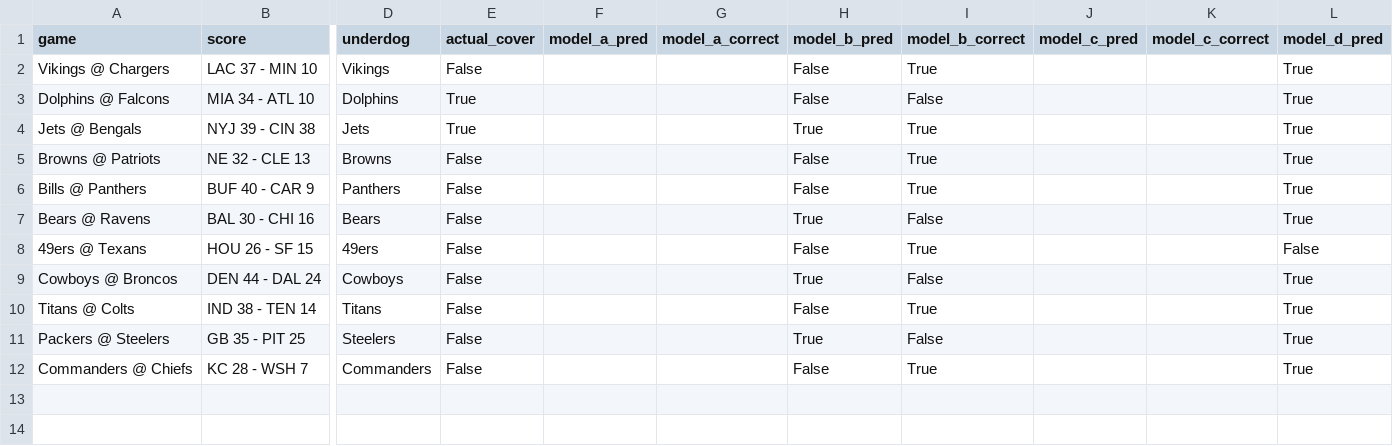
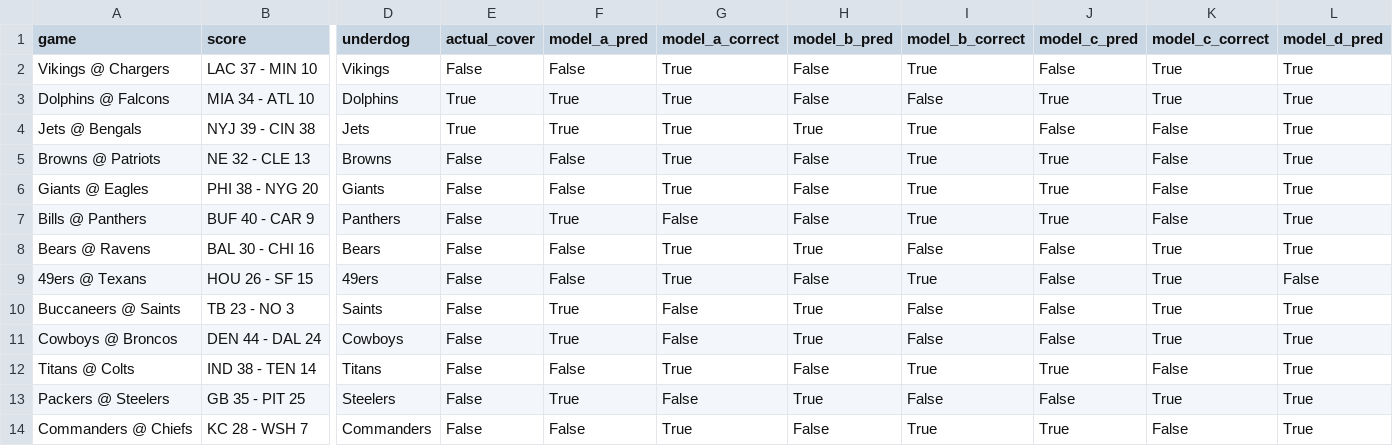
Before and after one commit to mightenyip/nfl-cover-model, a CSV file: data/week8_actual_results_analysis.csv, drawn as a sheet; only a part is shown, gaps mark what is left out; addresses are those after the commit; rows hold the shown columns only; the diff names each change by its address in the sheet, - before the commit and + after, or states it on an @@ line.

```diff
--- a/data/week8_actual_results_analysis.csv
+++ b/data/week8_actual_results_analysis.csv
-F2 (model_a_pred): (empty)
+F2 (model_a_pred): False
-G2:G5 (model_a_correct): (empty)
+G2:G5 (model_a_correct): True
-J2 (model_c_pred): (empty)
+J2 (model_c_pred): False
-K2:K3 (model_c_correct): (empty)
+K2:K3 (model_c_correct): True
-F3:F4 (model_a_pred): (empty)
+F3:F4 (model_a_pred): True
-J3 (model_c_pred): (empty)
+J3 (model_c_pred): True
-J4 (model_c_pred): (empty)
+J4 (model_c_pred): False
-K4:K5 (model_c_correct): (empty)
+K4:K5 (model_c_correct): False
-F5 (model_a_pred): (empty)
+F5 (model_a_pred): False
-J5 (model_c_pred): (empty)
+J5 (model_c_pred): True
+row 6: Giants @ Eagles | PHI 38 - NYG 20 | Giants | False | False | True | False | True | True | False | True
-F7 (model_a_pred): (empty)
+F7 (model_a_pred): True
-G7 (model_a_correct): (empty)
+G7 (model_a_correct): False
-J7 (model_c_pred): (empty)
+J7 (model_c_pred): True
-K7 (model_c_correct): (empty)
+K7 (model_c_correct): False
-F8:F9 (model_a_pred): (empty)
+F8:F9 (model_a_pred): False
-G8:G9 (model_a_correct): (empty)
+G8:G9 (model_a_correct): True
-J8:J9 (model_c_pred): (empty)
+J8:J9 (model_c_pred): False
-K8:K9 (model_c_correct): (empty)
+K8:K9 (model_c_correct): True
+row 10: Buccaneers @ Saints | TB 23 - NO 3 | Saints | False | True | False | True | False | False | True | True
-F11 (model_a_pred): (empty)
+F11 (model_a_pred): True
-G11 (model_a_correct): (empty)
+G11 (model_a_correct): False
-J11 (model_c_pred): (empty)
+J11 (model_c_pred): False
-K11 (model_c_correct): (empty)
+K11 (model_c_correct): True
-F12 (model_a_pred): (empty)
+F12 (model_a_pred): False
-G12 (model_a_correct): (empty)
+G12 (model_a_correct): True
-J12 (model_c_pred): (empty)
+J12 (model_c_pred): True
-K12 (model_c_correct): (empty)
+K12 (model_c_correct): False
-F13 (model_a_pred): (empty)
+F13 (model_a_pred): True
-G13 (model_a_correct): (empty)
+G13 (model_a_correct): False
-J13 (model_c_pred): (empty)
+J13 (model_c_pred): False
-K13 (model_c_correct): (empty)
+K13 (model_c_correct): True
-F14 (model_a_pred): (empty)
+F14 (model_a_pred): False
-G14 (model_a_correct): (empty)
+G14 (model_a_correct): True
-J14 (model_c_pred): (empty)
+J14 (model_c_pred): True
-K14 (model_c_correct): (empty)
+K14 (model_c_correct): False
```
Also changed, not shown: data/week1_actual_results_analysis.csv, data/week3_actual_results_analysis.csv, 14 other files.
